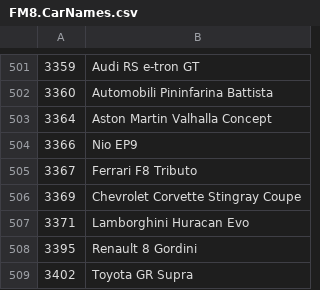
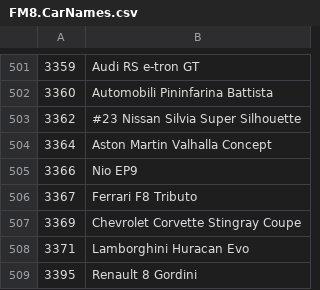
Before and after one commit to Forzurda/ForzaMotorsport2023CarIDs, a CSV file: FM8.CarNames.csv, drawn as a sheet; only a part is shown, gaps mark what is left out; the shorter side is filled out with more unchanged rows.

Commit message:
Update FM8.CarNames.csv
Add  #23 Nissan Silvia Super Silhouette

```diff
--- a/FM8.CarNames.csv
+++ b/FM8.CarNames.csv
@@ -502,2 +502,3 @@
 3360	Automobili Pininfarina Battista
+3362	#23 Nissan Silvia Super Silhouette
 3364	Aston Martin Valhalla Concept
```
